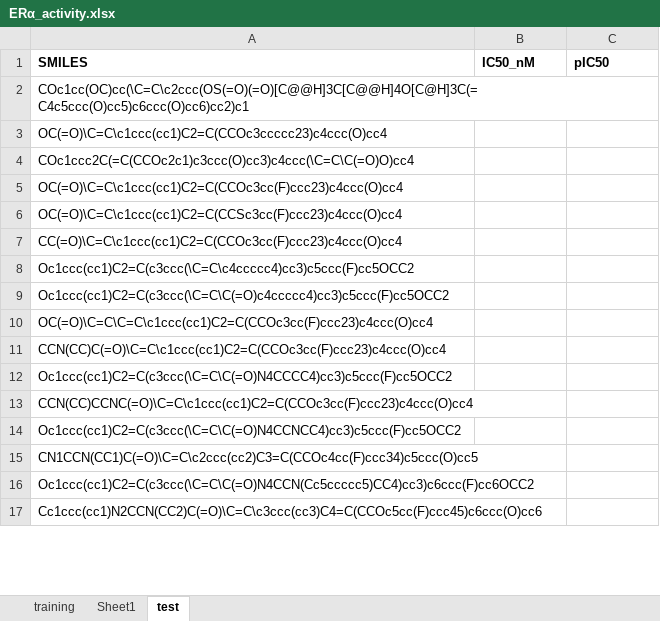
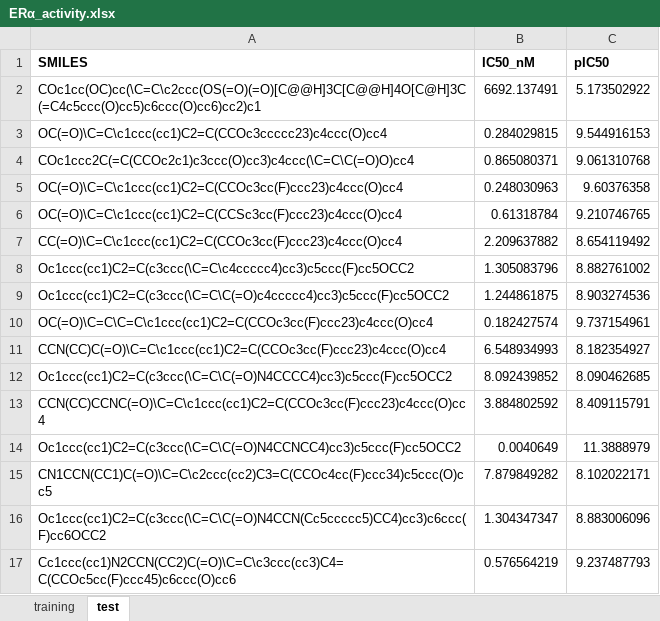
Before and after one commit to Mrchenuo/modeling, an Excel workbook: D/data/ERα_activity.xlsx, sheet test, drawn as a sheet; only a part is shown; values as stored, in another font and other column widths than the file's, no borders; the diff covers the shown part only; the diff names each change by its address in the sheet, - before the commit and + after, or states it on an @@ line.

```diff
--- a/D/data/ERα_activity.xlsx (sheet test)
+++ b/D/data/ERα_activity.xlsx (sheet test)
-sheet tab: Sheet1
-B2 (IC50_nM): (empty)
+B2 (IC50_nM): 6692.137491
-C2 (pIC50): (empty)
+C2 (pIC50): 5.173502922
-B3 (IC50_nM): (empty)
+B3 (IC50_nM): 0.284029815
-C3 (pIC50): (empty)
+C3 (pIC50): 9.544916153
-B4 (IC50_nM): (empty)
+B4 (IC50_nM): 0.865080371
-C4 (pIC50): (empty)
+C4 (pIC50): 9.061310768
-B5 (IC50_nM): (empty)
+B5 (IC50_nM): 0.248030963
-C5 (pIC50): (empty)
+C5 (pIC50): 9.60376358
-B6 (IC50_nM): (empty)
+B6 (IC50_nM): 0.61318784
-C6 (pIC50): (empty)
+C6 (pIC50): 9.210746765
-B7 (IC50_nM): (empty)
+B7 (IC50_nM): 2.209637882
-C7 (pIC50): (empty)
+C7 (pIC50): 8.654119492
-B8 (IC50_nM): (empty)
+B8 (IC50_nM): 1.305083796
-C8 (pIC50): (empty)
+C8 (pIC50): 8.882761002
-B9 (IC50_nM): (empty)
+B9 (IC50_nM): 1.244861875
-C9 (pIC50): (empty)
+C9 (pIC50): 8.903274536
-B10 (IC50_nM): (empty)
+B10 (IC50_nM): 0.182427574
-C10 (pIC50): (empty)
+C10 (pIC50): 9.737154961
-B11 (IC50_nM): (empty)
+B11 (IC50_nM): 6.548934993
-C11 (pIC50): (empty)
+C11 (pIC50): 8.182354927
-B12 (IC50_nM): (empty)
+B12 (IC50_nM): 8.092439852
-C12 (pIC50): (empty)
+C12 (pIC50): 8.090462685
-B13 (IC50_nM): (empty)
+B13 (IC50_nM): 3.884802592
-C13 (pIC50): (empty)
+C13 (pIC50): 8.409115791
-B14 (IC50_nM): (empty)
+B14 (IC50_nM): 0.0040649
-C14 (pIC50): (empty)
+C14 (pIC50): 11.3888979
-B15 (IC50_nM): (empty)
+B15 (IC50_nM): 7.879849282
-C15 (pIC50): (empty)
+C15 (pIC50): 8.102022171
-B16 (IC50_nM): (empty)
+B16 (IC50_nM): 1.304347347
-C16 (pIC50): (empty)
+C16 (pIC50): 8.883006096
-B17 (IC50_nM): (empty)
+B17 (IC50_nM): 0.576564219
-C17 (pIC50): (empty)
+C17 (pIC50): 9.237487793
```
Also changed, not shown: 68 edited cells elsewhere in this sheet, 16 other files.
